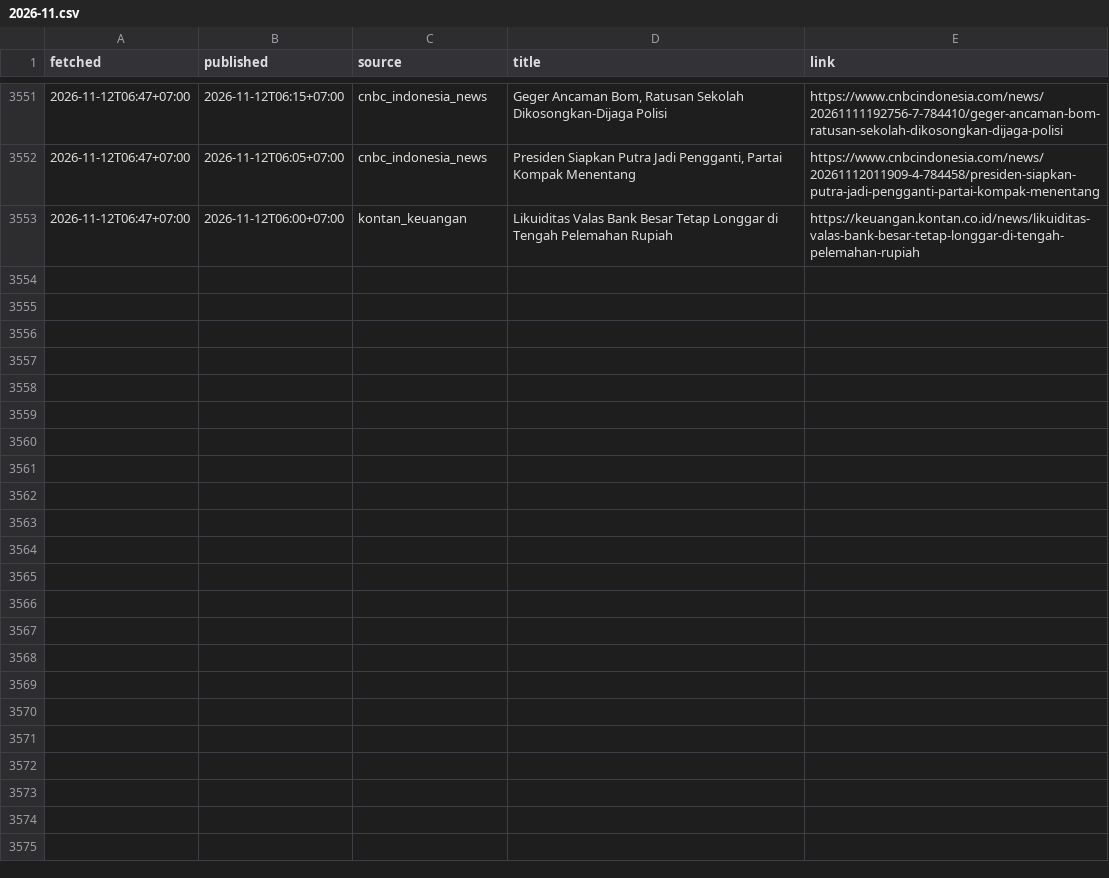
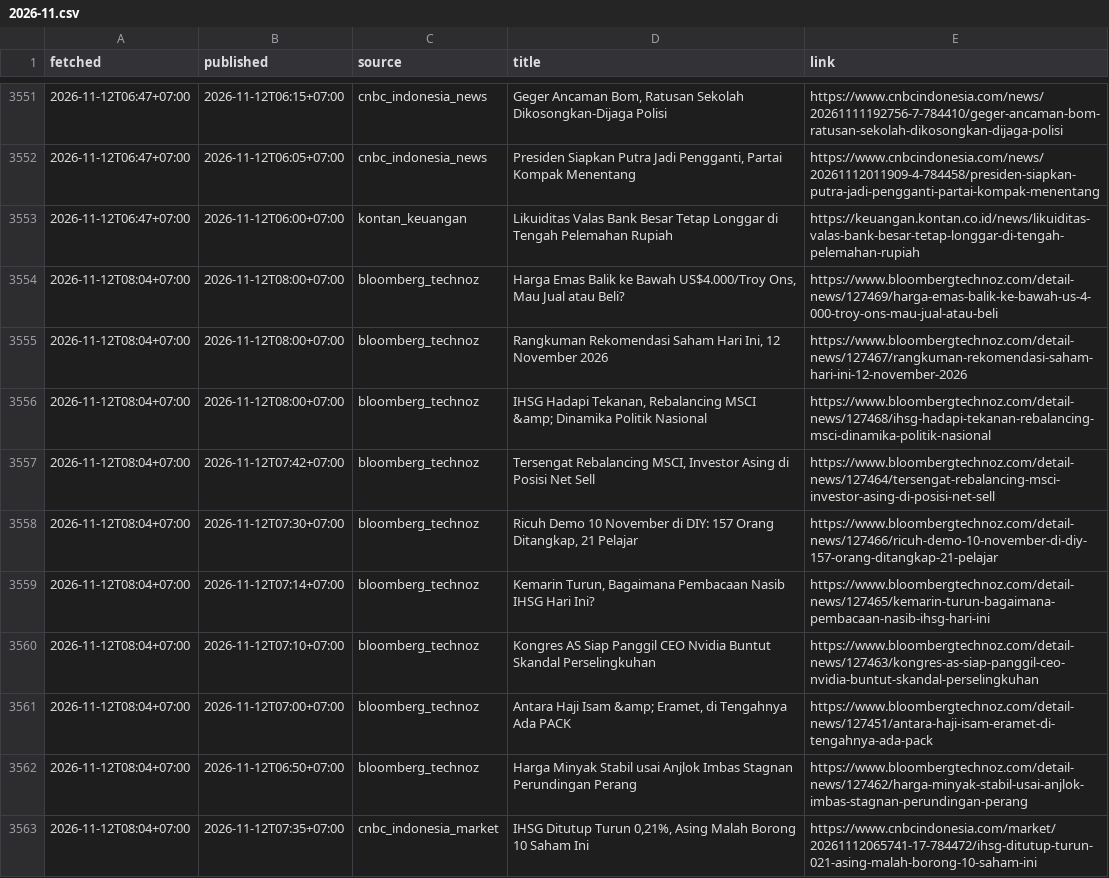
Before and after one commit to annas820/idx, a CSV file: news/2026-11.csv, drawn as a sheet; only a part is shown, gaps mark what is left out; the diff covers the shown part only; the diff names each change by its address in the sheet, - before the commit and + after, or states it on an @@ line.

```diff
--- a/news/2026-11.csv
+++ b/news/2026-11.csv
+row 3554: 2026-11-12T08:04+07:00 | 2026-11-12T08:00+07:00 | bloomberg_technoz | Harga Emas Balik ke Bawah US$4.000/Troy Ons, Mau Jual atau Beli? | https://www.bloombergtechnoz.com/detail-news/127469/harga-emas-balik-ke-bawah-us-4-000-troy-ons-mau-jual-atau-beli
+row 3555: 2026-11-12T08:04+07:00 | 2026-11-12T08:00+07:00 | bloomberg_technoz | Rangkuman Rekomendasi Saham Hari Ini, 12 November 2026 | https://www.bloombergtechnoz.com/detail-news/127467/rangkuman-rekomendasi-saham-hari-ini-12-november-2026
+row 3556: 2026-11-12T08:04+07:00 | 2026-11-12T08:00+07:00 | bloomberg_technoz | IHSG Hadapi Tekanan, Rebalancing MSCI &amp; Dinamika Politik Nasional | https://www.bloombergtechnoz.com/detail-news/127468/ihsg-hadapi-tekanan-rebalancing-msci-dinamika-politik-nasional
+row 3557: 2026-11-12T08:04+07:00 | 2026-11-12T07:42+07:00 | bloomberg_technoz | Tersengat Rebalancing MSCI, Investor Asing di Posisi Net Sell | https://www.bloombergtechnoz.com/detail-news/127464/tersengat-rebalancing-msci-investor-asing-di-posisi-net-sell
+row 3558: 2026-11-12T08:04+07:00 | 2026-11-12T07:30+07:00 | bloomberg_technoz | Ricuh Demo 10 November di DIY: 157 Orang Ditangkap, 21 Pelajar | https://www.bloombergtechnoz.com/detail-news/127466/ricuh-demo-10-november-di-diy-157-orang-ditangkap-21-pelajar
+row 3559: 2026-11-12T08:04+07:00 | 2026-11-12T07:14+07:00 | bloomberg_technoz | Kemarin Turun, Bagaimana Pembacaan Nasib IHSG Hari Ini? | https://www.bloombergtechnoz.com/detail-news/127465/kemarin-turun-bagaimana-pembacaan-nasib-ihsg-hari-ini
+row 3560: 2026-11-12T08:04+07:00 | 2026-11-12T07:10+07:00 | bloomberg_technoz | Kongres AS Siap Panggil CEO Nvidia Buntut Skandal Perselingkuhan | https://www.bloombergtechnoz.com/detail-news/127463/kongres-as-siap-panggil-ceo-nvidia-buntut-skandal-perselingkuhan
+row 3561: 2026-11-12T08:04+07:00 | 2026-11-12T07:00+07:00 | bloomberg_technoz | Antara Haji Isam &amp; Eramet, di Tengahnya Ada PACK | https://www.bloombergtechnoz.com/detail-news/127451/antara-haji-isam-eramet-di-tengahnya-ada-pack
+row 3562: 2026-11-12T08:04+07:00 | 2026-11-12T06:50+07:00 | bloomberg_technoz | Harga Minyak Stabil usai Anjlok Imbas Stagnan Perundingan Perang | https://www.bloombergtechnoz.com/detail-news/127462/harga-minyak-stabil-usai-anjlok-imbas-stagnan-perundingan-perang
+row 3563: 2026-11-12T08:04+07:00 | 2026-11-12T07:35+07:00 | cnbc_indonesia_market | IHSG Ditutup Turun 0,21%, Asing Malah Borong 10 Saham Ini | https://www.cnbcindonesia.com/market/20261112065741-17-784472/ihsg-ditutup-turun-021-asing-malah-borong-10-saham-ini
```
Also changed, not shown: 9 added rows elsewhere in this file, 2 other files.
